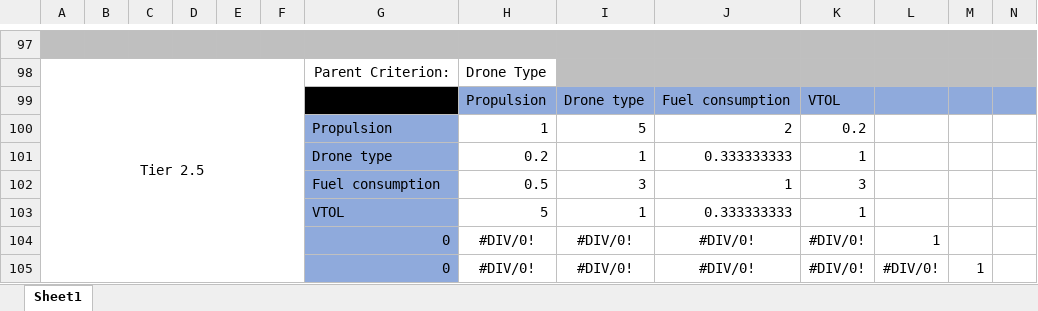
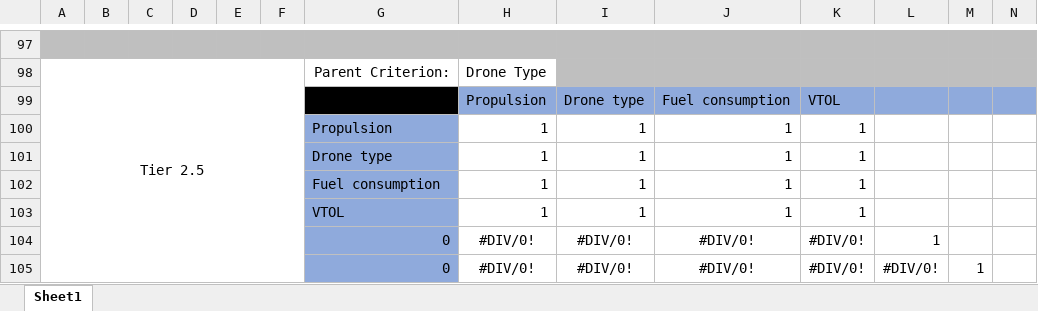
Before and after one commit to jamiebellthomas/DP4, an Excel workbook: Decision Matrices/hierarchy.xlsx, sheet Sheet1, drawn as a sheet; only a part is shown, gaps mark what is left out; values as stored, in another font and other column widths than the file's, no borders; removed rows and columns are numbered as before the commit, all else as after; rows hold the shown columns only; the diff names each change by its address in the sheet, - before the commit and + after, or states it on an @@ line.

```diff
--- a/Decision Matrices/hierarchy.xlsx (sheet Sheet1)
+++ b/Decision Matrices/hierarchy.xlsx (sheet Sheet1)
-row 100:  |  |  |  |  |  | Propulsion | 1 | 5 | 2 | 0.2
+row 100:  |  |  |  |  |  | Propulsion | 1 | 1 | 1 | 1
-H101: 0.2
+H101: 1
-J101: 0.333333333
+J101: 1
-row 102:  |  |  |  |  |  | Fuel consumption | 0.5 | 3 | 1 | 3
+row 102:  |  |  |  |  |  | Fuel consumption | 1 | 1 | 1 | 1
-H103: 5
+H103: 1
-J103: 0.333333333
+J103: 1
```
Also changed, not shown: 3 other files.
